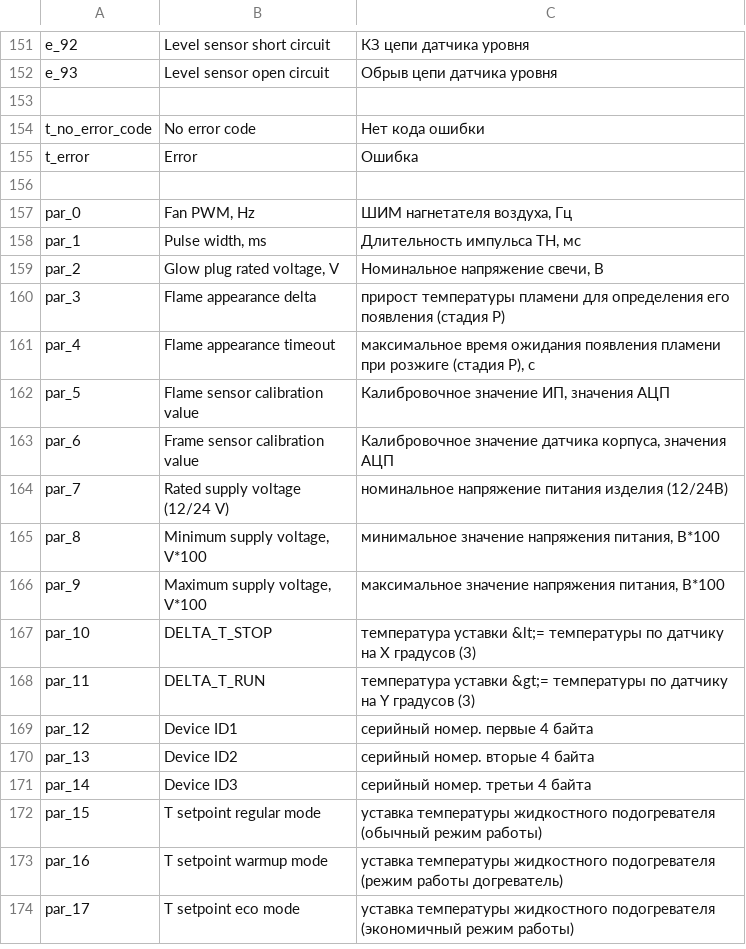
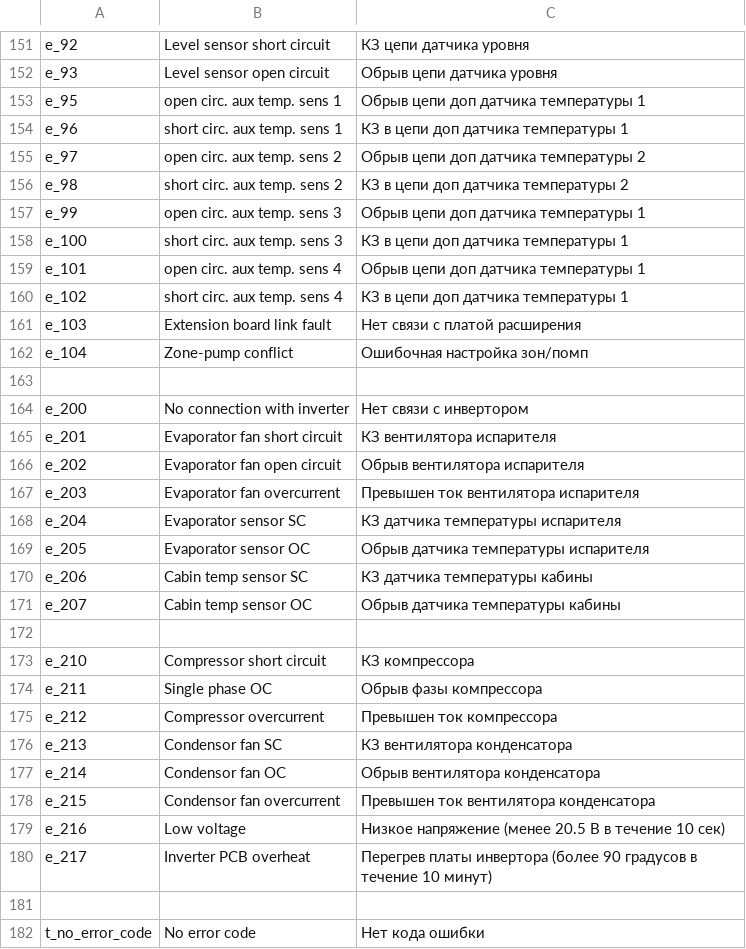
Before and after one commit to EXEcutorXS/CAN-Tool, a CSV file: CAN Tool/Resources/local.csv, drawn as a sheet; only a part is shown, gaps mark what is left out; the shorter side is filled out with more unchanged rows; the diff names each change by its address in the sheet, - before the commit and + after, or states it on an @@ line.

```diff
--- a/CAN Tool/Resources/local.csv
+++ b/CAN Tool/Resources/local.csv
+row 153: e_95 | open circ. aux temp. sens 1 | Обрыв цепи доп датчика температуры 1
+row 154: e_96 | short circ. aux temp. sens 1 | КЗ в цепи доп датчика температуры 1
+row 155: e_97 | open circ. aux temp. sens 2 | Обрыв цепи доп датчика температуры 2
+row 156: e_98 | short circ. aux temp. sens 2 | КЗ в цепи доп датчика температуры 2
+row 157: e_99 | open circ. aux temp. sens 3 | Обрыв цепи доп датчика температуры 1
+row 158: e_100 | short circ. aux temp. sens 3 | КЗ в цепи доп датчика температуры 1
+row 159: e_101 | open circ. aux temp. sens 4 | Обрыв цепи доп датчика температуры 1
+row 160: e_102 | short circ. aux temp. sens 4 | КЗ в цепи доп датчика температуры 1
+row 161: e_103 | Extension board link fault | Нет связи с платой расширения
+row 162: e_104 | Zone-pump conflict | Ошибочная настройка зон/помп
+row 163: (empty)
+row 164: e_200 | No connection with inverter | Нет связи с инвертором
+row 165: e_201 | Evaporator fan short circuit | КЗ вентилятора испарителя
+row 166: e_202 | Evaporator fan open circuit | Обрыв вентилятора испарителя
+row 167: e_203 | Evaporator fan overcurrent | Превышен ток вентилятора испарителя
+row 168: e_204 | Evaporator sensor SC | КЗ датчика температуры испарителя
+row 169: e_205 | Evaporator sensor OC | Обрыв датчика температуры испарителя
+row 170: e_206 | Cabin temp sensor SC | КЗ датчика температуры кабины
+row 171: e_207 | Cabin temp sensor OC | Обрыв датчика температуры кабины
+row 172: (empty)
+row 173: e_210 | Compressor short circuit | КЗ компрессора
+row 174: e_211 | Single phase OC | Обрыв фазы компрессора
+row 175: e_212 | Compressor overcurrent | Превышен ток компрессора
+row 176: e_213 | Condensor fan SC | КЗ вентилятора конденсатора
+row 177: e_214 | Condensor fan OC | Обрыв вентилятора конденсатора
+row 178: e_215 | Condensor fan overcurrent | Превышен ток вентилятора конденсатора
+row 179: e_216 | Low voltage | Низкое напряжение (менее 20.5 В в течение 10 сек)
+row 180: e_217 | Inverter PCB overheat | Перегрев платы инвертора (более 90 градусов в течение 10 минут)
```
Also changed, not shown: 9 other files.
